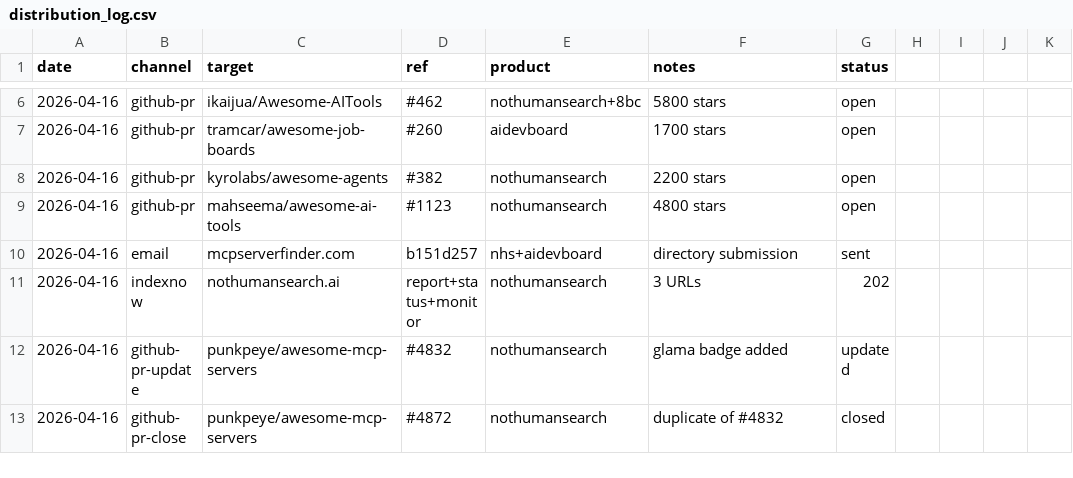
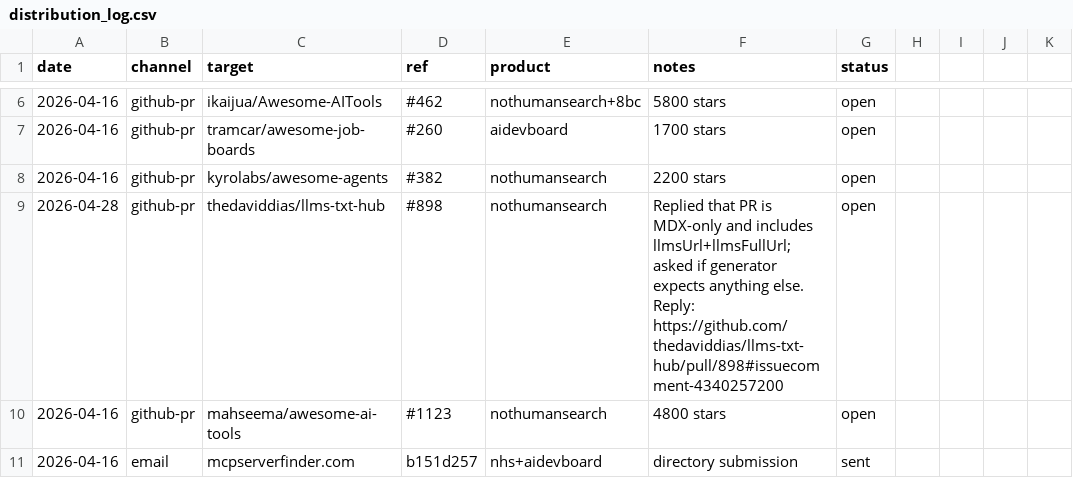
Before and after one commit to unitedideas/nothumansearch, a CSV file: outreach/distribution_log.csv, drawn as a sheet; only a part is shown, gaps mark what is left out; the shorter side is filled out with more unchanged rows; the diff names each change by its address in the sheet, - before the commit and + after, or states it on an @@ line.

```diff
--- a/outreach/distribution_log.csv
+++ b/outreach/distribution_log.csv
+row 9: 2026-04-28 | github-pr | thedaviddias/llms-txt-hub | #898 | nothumansearch | Replied that PR is MDX-only and includes llmsUrl+llmsFullUrl; asked if generator expects anything else. Reply: https://github.com/thedaviddias/llms-txt-hub/pull/898#issuecomment-4340257200 | open
```
Also changed, not shown: 1 other file.
